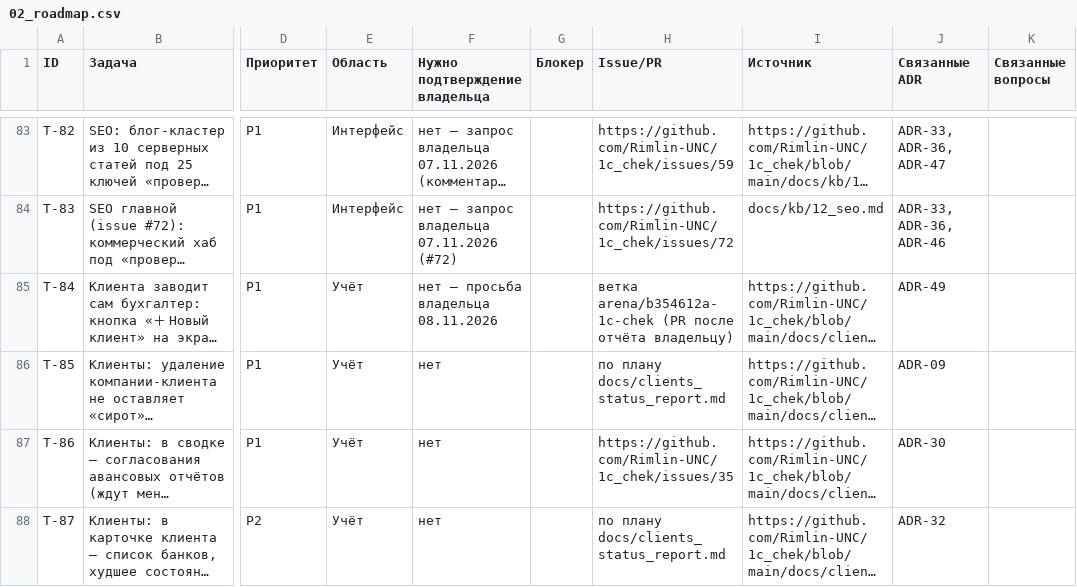
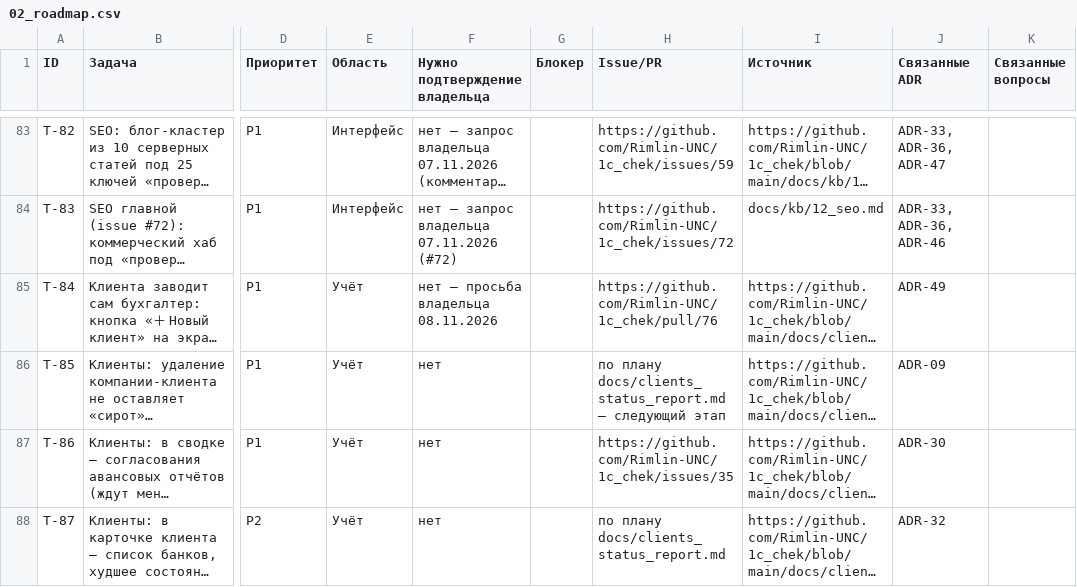
Before and after one commit to Rimlin-UNC/1c_chek, a CSV file: docs/kb/02_roadmap.csv, drawn as a sheet; only a part is shown, gaps mark what is left out; long unchanged cells end in …; the diff names each change by its address in the sheet, - before the commit and + after, or states it on an @@ line.

```diff
--- a/docs/kb/02_roadmap.csv
+++ b/docs/kb/02_roadmap.csv
-H85 (Issue/PR): ветка arena/b354612a-1c-chek (PR после отчёта владельцу)
+H85 (Issue/PR): https://github.com/Rimlin-UNC/1c_chek/pull/76
-H86 (Issue/PR): …плану docs/clients_status_report.md
+H86 (Issue/PR): …плану docs/clients_status_report.md — следующий этап
```
Also changed, not shown: docs/kb/08_session_journal.csv, docs/kb/09_releases.csv, 1 other file.
